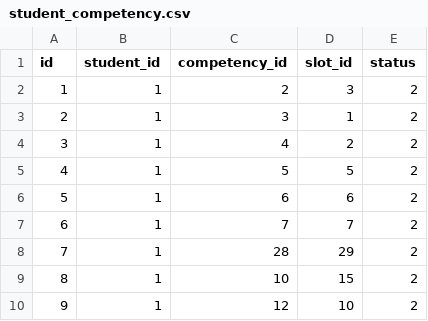
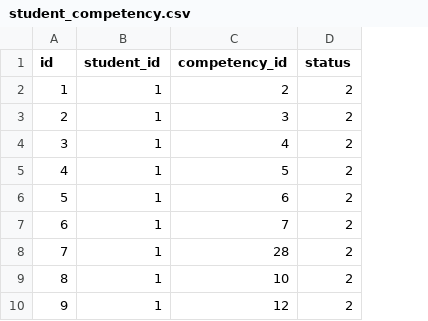
Before and after one commit to jorenbos/hz-competentiemanager, a CSV file: database/seeds/csv/student_competency.csv, drawn as a sheet; only a part is shown; the diff names each change by its address in the sheet, - before the commit and + after, or states it on an @@ line.

Commit message:
Removed slot_id from student_competency table migration and seeder. Aware of problem with 2.5EC competencies.

```diff
--- a/database/seeds/csv/student_competency.csv
+++ b/database/seeds/csv/student_competency.csv
-column D (slot_id), rows 2-10: 3 | 1 | 2 | 5 | 6 | 7 | 29 | 15 | 10
```
Also changed, not shown: 1 other file.
